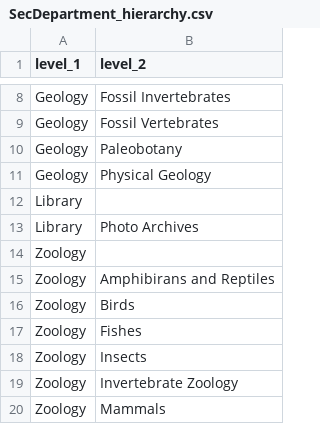
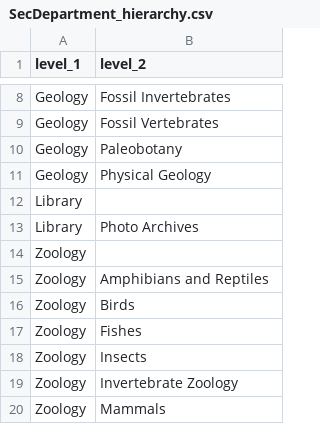
Before and after one commit to fieldmuseum/dams-netx, a CSV file: data/SecDepartment_hierarchy.csv, drawn as a sheet; only a part is shown, gaps mark what is left out.

Commit message:
fix typo

```diff
--- a/data/SecDepartment_hierarchy.csv
+++ b/data/SecDepartment_hierarchy.csv
@@ -14,3 +14,3 @@
 "Zoology",
-"Zoology","Amphibirans and Reptiles"
+"Zoology","Amphibians and Reptiles"
 "Zoology","Birds"
```
